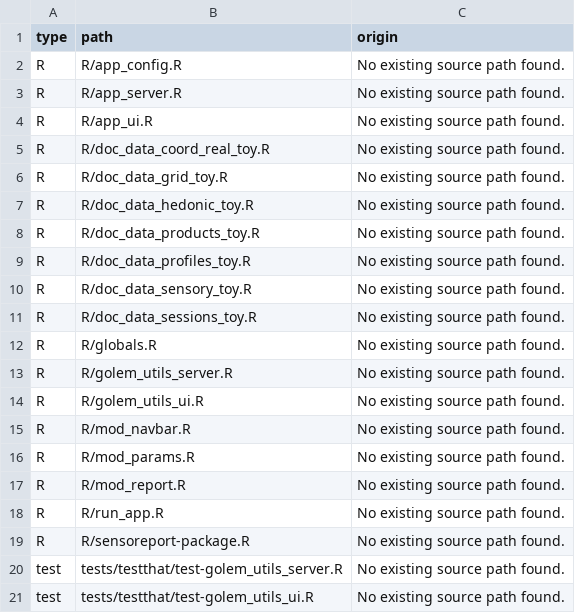
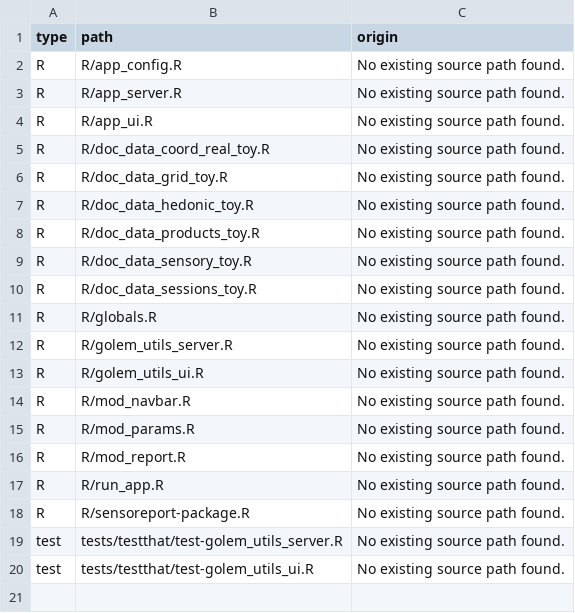
Before and after one commit to ThinkR-open/sensoreport, a CSV file: dev/config_not_registered.csv, drawn as a sheet; the diff names each change by its address in the sheet, - before the commit and + after, or states it on an @@ line.

Commit message:
feat: Finish to change data to sorting data
Issues
Issue #27

```diff
--- a/dev/config_not_registered.csv
+++ b/dev/config_not_registered.csv
-row 9: R | R/doc_data_profiles_toy.R | No existing source path found.
```
Also changed, not shown: 33 other files.
